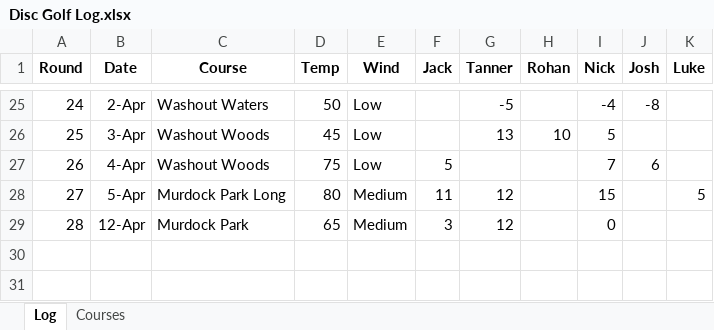
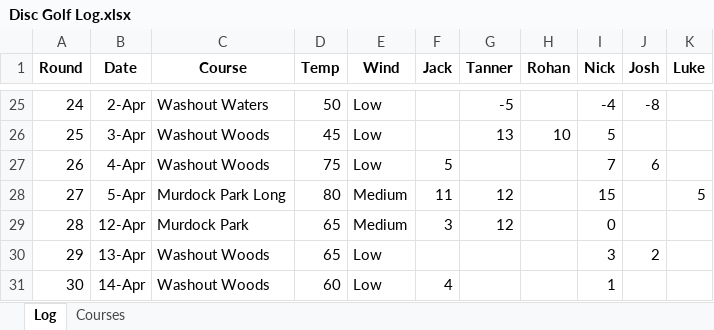
Before and after one commit to jackarnold84/disc-golf, an Excel workbook: Disc Golf Log.xlsx, sheet Log, drawn as a sheet; only a part is shown, gaps mark what is left out; values as stored, in another font and other column widths than the file's, no borders; table styles not drawn; the diff names each change by its address in the sheet, - before the commit and + after, or states it on an @@ line.

```diff
--- a/Disc Golf Log.xlsx (sheet Log)
+++ b/Disc Golf Log.xlsx (sheet Log)
+row 30: 29 | 13-Apr | Washout Woods | 65 | Low |  |  |  | 3 | 2
+row 31: 30 | 14-Apr | Washout Woods | 60 | Low | 4 |  |  | 1
```
Also changed, not shown: 3 other files.
